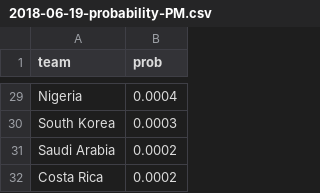
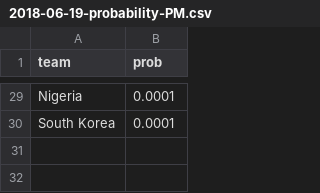
Before and after one commit to elliottmorris/world-cup-2018, a CSV file: output/probs/2018-06-19-probability-PM.csv, drawn as a sheet; only a part is shown, gaps mark what is left out; the diff covers the shown part only.

```diff
--- a/output/probs/2018-06-19-probability-PM.csv
+++ b/output/probs/2018-06-19-probability-PM.csv
@@ -29,4 +29,2 @@
-"Nigeria",0.0004
-"South Korea",0.0003
-"Saudi Arabia",0.0002
-"Costa Rica",0.0002
+"Nigeria",0.0001
+"South Korea",0.0001
```
Also changed, not shown: 7 added rows, 7 removed rows and 18 edited cells elsewhere in this file, data/group_stage_2018.csv, 5 other files.
